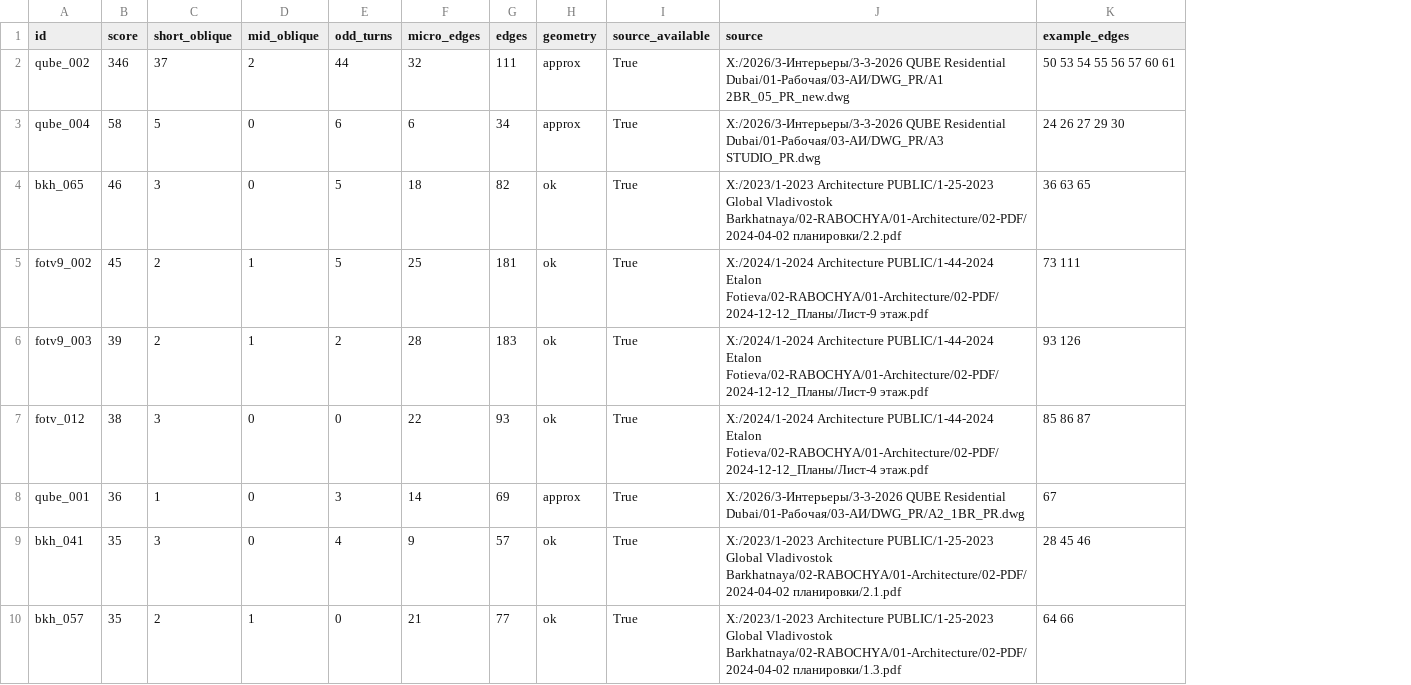
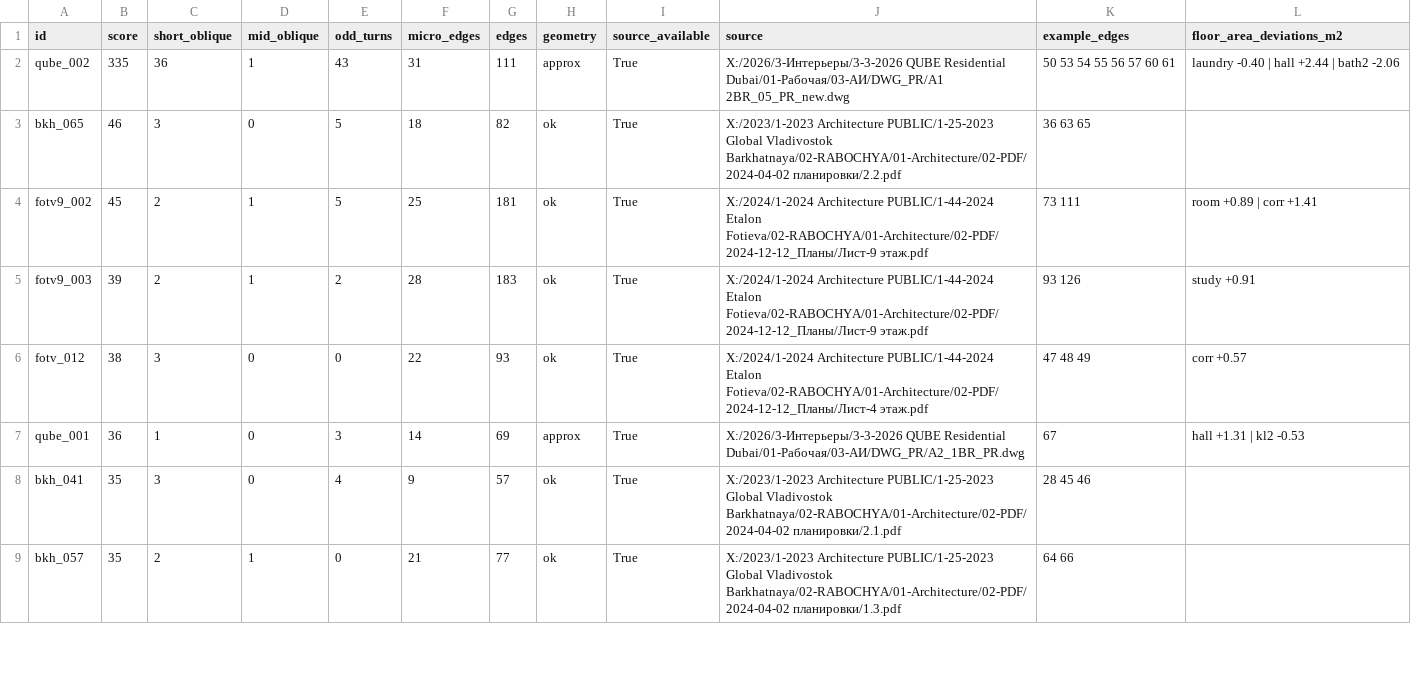
Before and after one commit to DariyXYZ/ind-plan, a CSV file: catalog/geometry_audit.csv, drawn as a sheet; only a part is shown; removed rows and columns are numbered as before the commit, all else as after; the diff covers the shown part only; the diff names each change by its address in the sheet, - before the commit and + after, or states it on an @@ line.

Commit message:
Merge reviewed layout duplicate and repair catalog contours

```diff
--- a/catalog/geometry_audit.csv
+++ b/catalog/geometry_audit.csv
+column L (floor_area_deviations_m2), rows 2-7: laundry -0.40 | hall +2.44 | bath2 -2.06 |  | room +0.89 | corr +1.41 | study +0.91 | corr +0.57 | hall +1.31 | kl2 -0.53
-B2 (score): 346
+B2 (score): 335
-C2 (short_oblique): 37
+C2 (short_oblique): 36
-D2 (mid_oblique): 2
+D2 (mid_oblique): 1
-E2 (odd_turns): 44
+E2 (odd_turns): 43
-F2 (micro_edges): 32
+F2 (micro_edges): 31
-row 3: qube_004 | 58 | 5 | 0 | 6 | 6 | 34 | approx | True | X:/2026/3-Интерьеры/3-3-2026 QUBE Residential Dubai/01-Рабочая/03-АИ/DWG_PR/A3 STUDIO_PR.dwg | 24 26 27 29 30
-K6 (example_edges): 85 86 87
+K6 (example_edges): 47 48 49
```
Also changed, not shown: 5 added rows, 5 removed rows and 2 edited cells elsewhere in this file, 16 other files.
